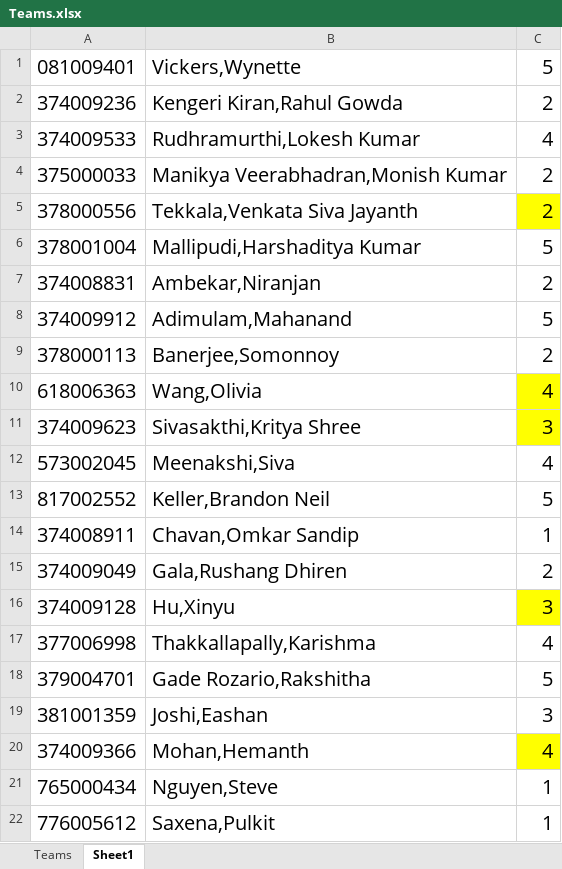
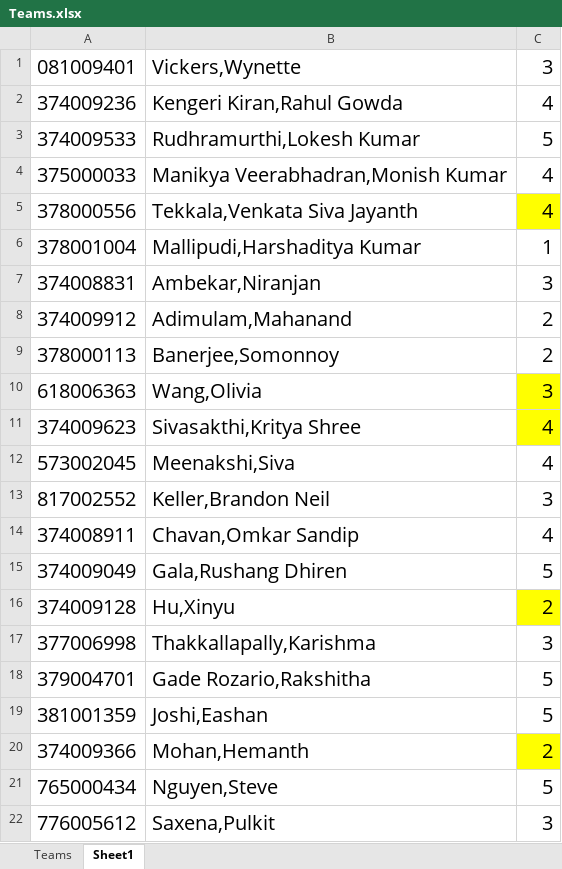
Before and after one commit to gk5951/RIT-DSCI-633-FDS, an Excel workbook: Syllabus/ProjectFiles/Teams.xlsx, sheet Sheet1, drawn as a sheet; values as stored, in another font and other column widths than the file's, no borders; the diff names each change by its address in the sheet, - before the commit and + after, or states it on an @@ line.

```diff
--- a/Syllabus/ProjectFiles/Teams.xlsx (sheet Sheet1)
+++ b/Syllabus/ProjectFiles/Teams.xlsx (sheet Sheet1)
-C1: 5
+C1: 3
-C2: 2
+C2: 4
-C3: 4
+C3: 5
-C4:C5: 2
+C4:C5: 4
-C6: 5
+C6: 1
-C7: 2
+C7: 3
-C8: 5
+C8: 2
-C10: 4
+C10: 3
-C11: 3
+C11: 4
-C13: 5
+C13: 3
-C14: 1
+C14: 4
-C15: 2
+C15: 5
-C16: 3
+C16: 2
-C17: 4
+C17: 3
-C19: 3
+C19: 5
-C20: 4
+C20: 2
-C21: 1
+C21: 5
-C22: 1
+C22: 3
```
Also changed, not shown: sheet Teams, 2 other files.
